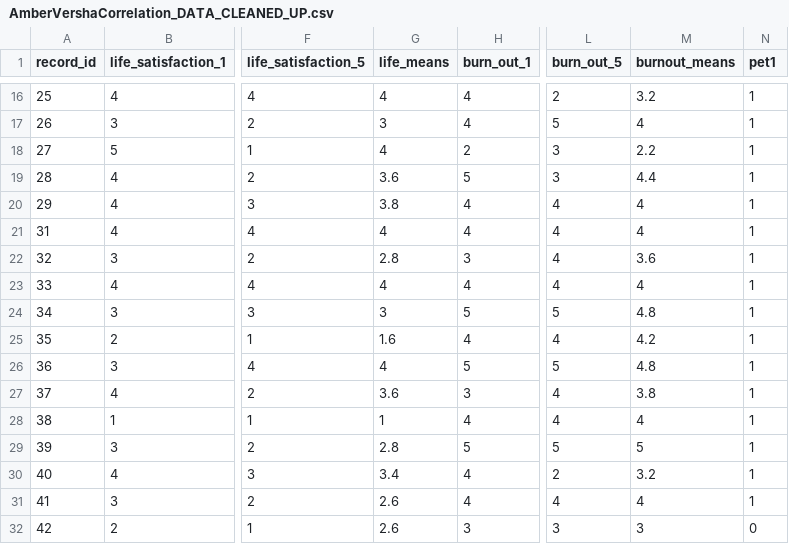
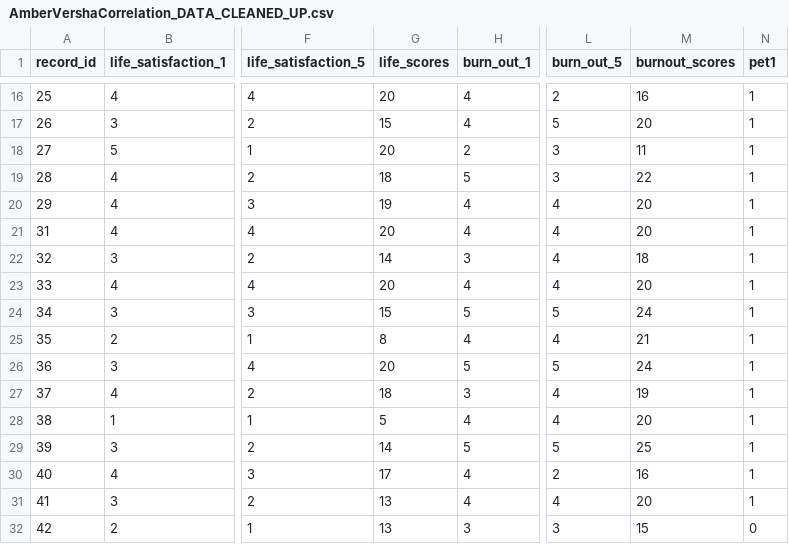
Before and after one commit to Ishkahr/Correlation-Project, a CSV file: AmberVershaCorrelation_DATA_CLEANED_UP.csv, drawn as a sheet; only a part is shown, gaps mark what is left out; the diff covers the shown part only; the diff names each change by its address in the sheet, - before the commit and + after, or states it on an @@ line.

```diff
--- a/AmberVershaCorrelation_DATA_CLEANED_UP.csv
+++ b/AmberVershaCorrelation_DATA_CLEANED_UP.csv
-G1: life_means
+G1: life_scores
-M1: burnout_means
+M1: burnout_scores
-G16 (life_scores): 4
+G16 (life_scores): 20
-M16 (burnout_scores): 3.2
+M16 (burnout_scores): 16
-G17 (life_scores): 3
+G17 (life_scores): 15
-M17 (burnout_scores): 4
+M17 (burnout_scores): 20
-G18 (life_scores): 4
+G18 (life_scores): 20
-M18 (burnout_scores): 2.2
+M18 (burnout_scores): 11
-G19 (life_scores): 3.6
+G19 (life_scores): 18
-M19 (burnout_scores): 4.4
+M19 (burnout_scores): 22
-G20 (life_scores): 3.8
+G20 (life_scores): 19
-M20:M21 (burnout_scores): 4
+M20:M21 (burnout_scores): 20
-G21 (life_scores): 4
+G21 (life_scores): 20
-G22 (life_scores): 2.8
+G22 (life_scores): 14
-M22 (burnout_scores): 3.6
+M22 (burnout_scores): 18
-G23 (life_scores): 4
+G23 (life_scores): 20
-M23 (burnout_scores): 4
+M23 (burnout_scores): 20
-G24 (life_scores): 3
+G24 (life_scores): 15
-M24 (burnout_scores): 4.8
+M24 (burnout_scores): 24
-G25 (life_scores): 1.6
+G25 (life_scores): 8
-M25 (burnout_scores): 4.2
+M25 (burnout_scores): 21
-G26 (life_scores): 4
+G26 (life_scores): 20
-M26 (burnout_scores): 4.8
+M26 (burnout_scores): 24
-G27 (life_scores): 3.6
+G27 (life_scores): 18
-M27 (burnout_scores): 3.8
+M27 (burnout_scores): 19
-G28 (life_scores): 1
+G28 (life_scores): 5
-M28 (burnout_scores): 4
+M28 (burnout_scores): 20
-G29 (life_scores): 2.8
+G29 (life_scores): 14
-M29 (burnout_scores): 5
+M29 (burnout_scores): 25
-G30 (life_scores): 3.4
+G30 (life_scores): 17
-M30 (burnout_scores): 3.2
+M30 (burnout_scores): 16
-G31:G32 (life_scores): 2.6
+G31:G32 (life_scores): 13
-M31 (burnout_scores): 4
+M31 (burnout_scores): 20
-M32 (burnout_scores): 3
+M32 (burnout_scores): 15
```
Also changed, not shown: 3 added rows and 34 edited cells elsewhere in this file.
